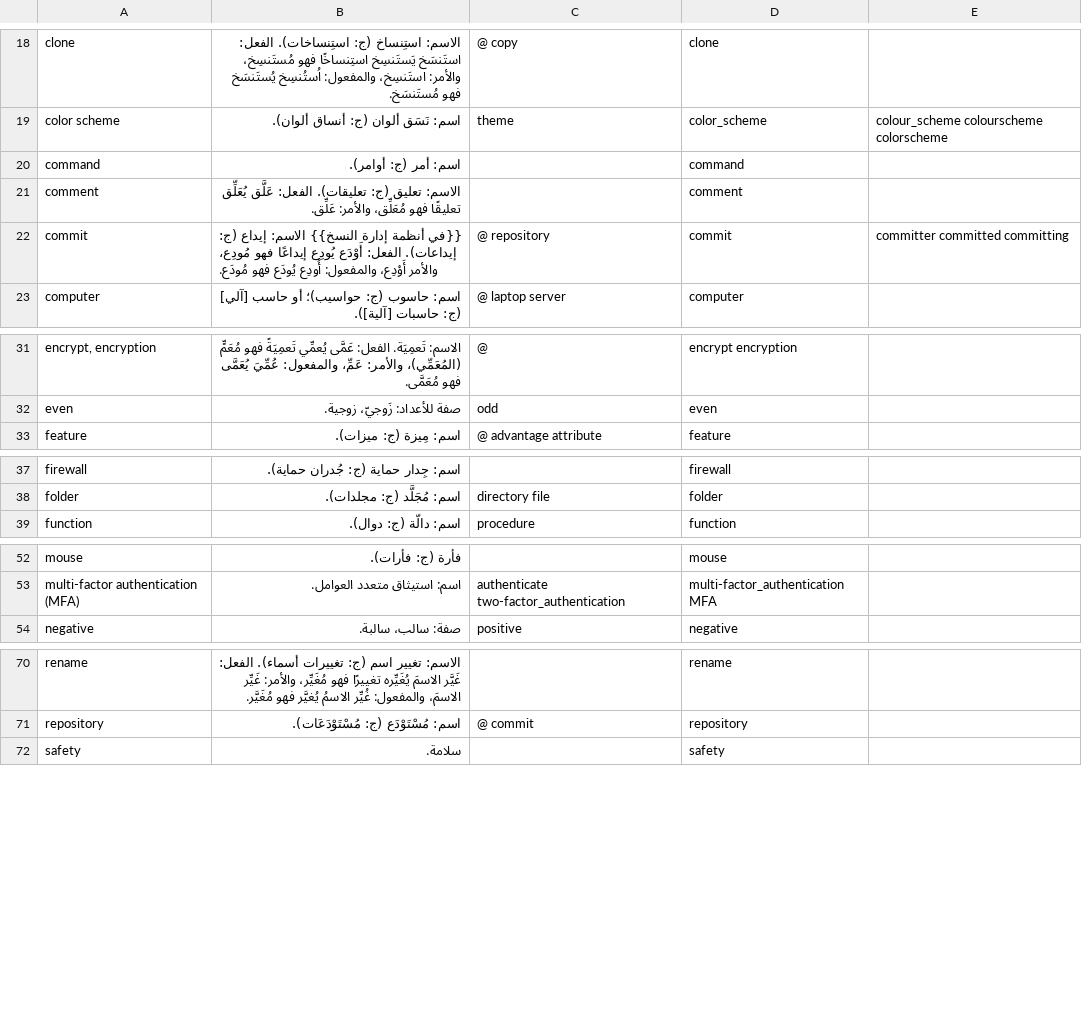
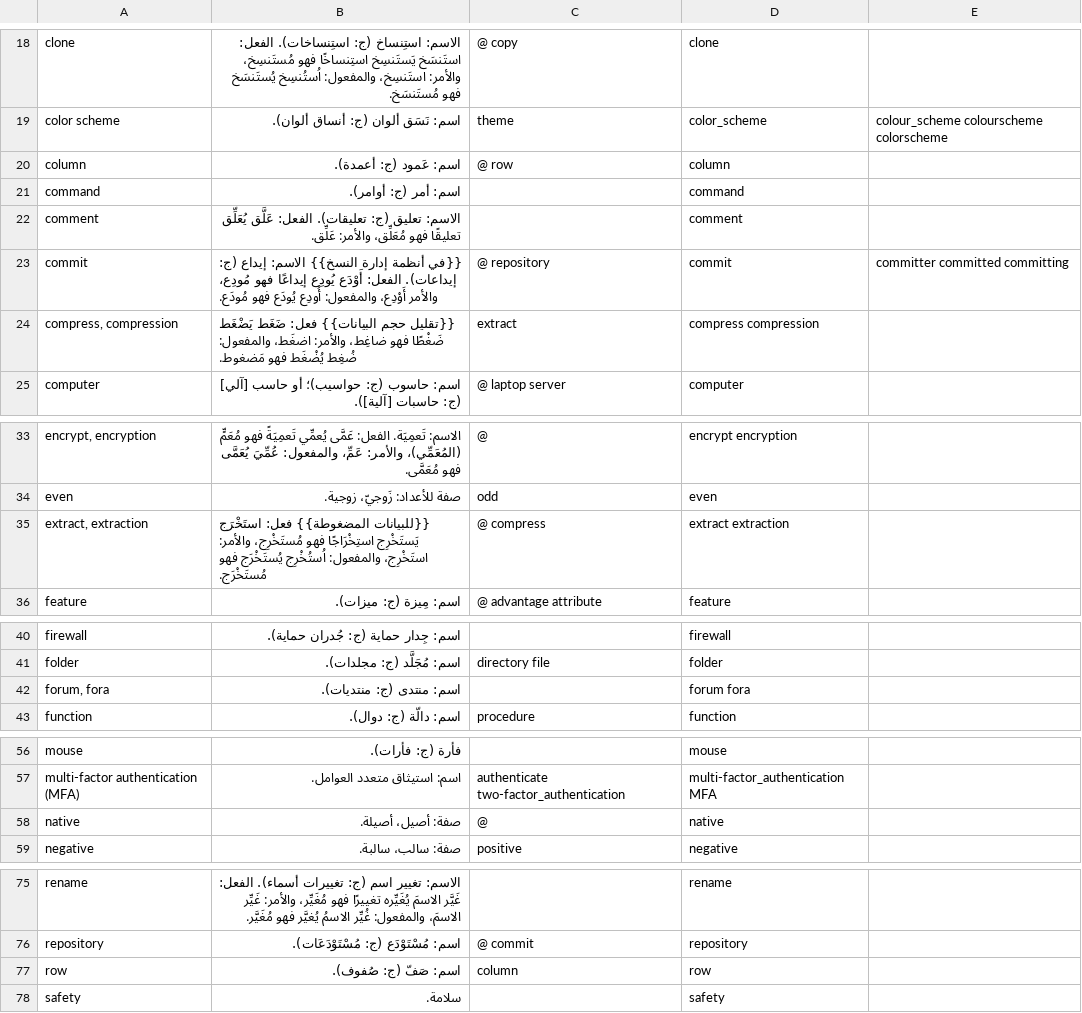
Before and after one commit to noureddin/suami, a TSV file: ysmu.tsv, drawn as a sheet; only a part is shown, gaps mark what is left out.

Commit message:
🌄 ag: column/row, compress/extract, forum, native

```diff
--- a/ysmu.tsv
+++ b/ysmu.tsv
@@ -19,2 +19,3 @@ clone	الاسم: استِنساخ (ج: استِنساخات).  الفعل: ا
 color scheme	اسم: نَسَق ألوان (ج: أنساق ألوان).	theme	color_scheme	colour_scheme colourscheme colorscheme
+column	اسم: عَمود (ج: أعمدة).	@ row	column	
 command	اسم: أمر (ج: أوامر).		command	
@@ -22,2 +23,3 @@ comment	الاسم: تعليق (ج: تعليقات).  الفعل: عَلَّق
 commit	{{في أنظمة إدارة النسخ}}  الاسم: إيداع (ج: إيداعات).  الفعل: أَوْدَع يُودِع إيداعًا فهو مُودِع، والأمر أَوْدِع، والمفعول: أُودِع يُودَع فهو مُودَع.	@ repository	commit	committer committed committing
+compress, compression	{{تقليل حجم البيانات}} فعل: ضَغَط يَضْغَط ضَغْطًا فهو ضاغِط، والأمر: اضغَط، والمفعول: ضُغِط يُضْغَط فهو مَضغوط.	extract	compress compression	
 computer	اسم: حاسوب (ج: حواسيب)؛ أو حاسب [آلي] (ج: حاسبات [آلية]).	@ laptop server	computer	
@@ -32,2 +34,3 @@ encrypt, encryption	الاسم: تَعمِيَة.  الفعل: عَمَّى يُ
 even	صفة للأعداد: زَوجيّ، زوجية.	odd	even	
+extract, extraction	{{للبيانات المضغوطة}} فعل: استَخْرَج يَستَخْرِج استِخْرَاجًا فهو مُستَخْرِج، والأمر: استَخْرِج، والمفعول: اُستُخْرِج يُستَخْرَج فهو مُستَخْرَج.	@ compress	extract extraction	
 feature	اسم: مِيزة (ج: ميزات).	@ advantage attribute	feature	
@@ -38,2 +41,3 @@ firewall	اسم: جِدار حماية (ج: جُدران حماية).		firewall
 folder	اسم: مُجَلَّد (ج: مجلدات).	directory file	folder	
+forum, fora	اسم: منتدى (ج: منتديات).		forum fora	
 function	اسم: دالّة (ج: دوال).	procedure	function	
@@ -53,2 +57,3 @@ mouse	فأرة (ج: فأرات).		mouse
 multi-factor authentication (MFA)	اسم: استيثاق متعدد العوامل.	authenticate two-factor_authentication	multi-factor_authentication MFA	
+native	صفة: أصيل، أصيلة.	@	native	
 negative	صفة: سالب، سالبة.	positive	negative	
@@ -71,2 +76,3 @@ rename	الاسم: تغيير اسم (ج: تغييرات أسماء).  الفع
 repository	اسم: مُسْتَوْدَع (ج: مُسْتَوْدَعَات).	@ commit	repository	
+row	اسم: صَفّ (ج: صُفوف).	column	row	
 safety	سلامة.		safety	
```
Also changed, not shown: 1 other file.
